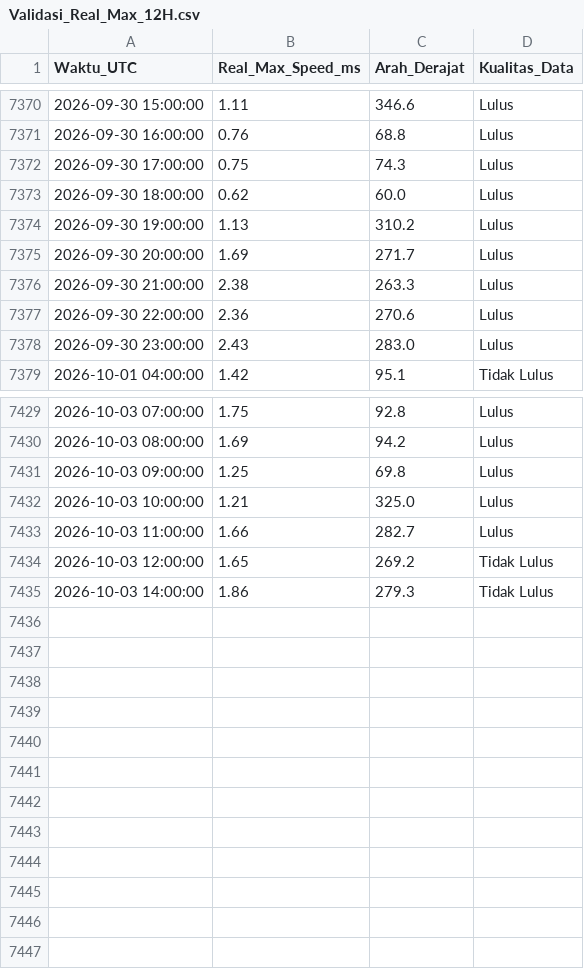
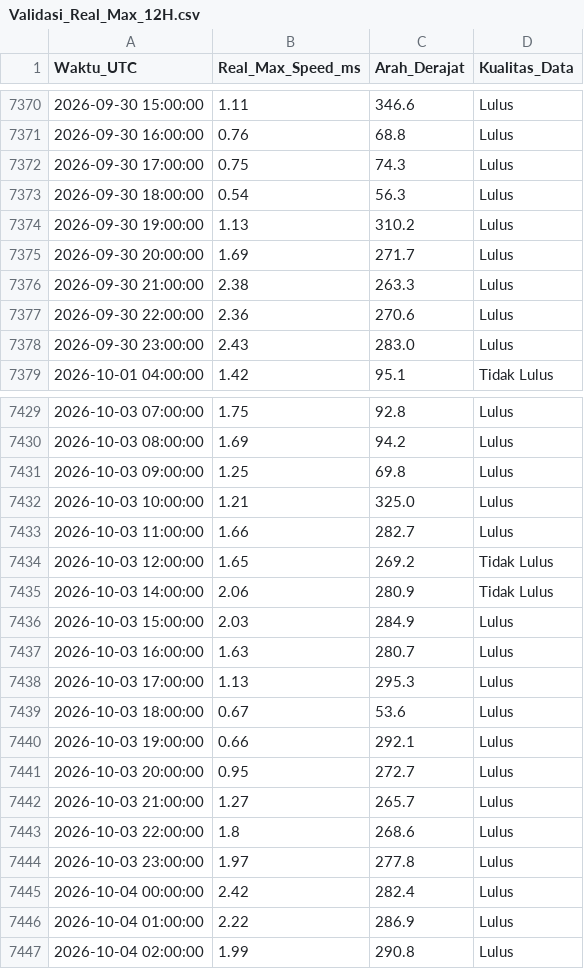
Before and after one commit to Umarhaidaralfaruq/MARLIN-Marine-Current-Intelligence-System, a CSV file: Hasil_Validasi/Validasi_Real_Max_12H.csv, drawn as a sheet; only a part is shown, gaps mark what is left out.

```diff
--- a/Hasil_Validasi/Validasi_Real_Max_12H.csv
+++ b/Hasil_Validasi/Validasi_Real_Max_12H.csv
@@ -7372,3 +7372,3 @@ Waktu_UTC,Real_Max_Speed_ms,Arah_Derajat,Kualitas_Data
 2026-09-30 17:00:00,0.75,74.3,Lulus
-2026-09-30 18:00:00,0.62,60.0,Lulus
+2026-09-30 18:00:00,0.54,56.3,Lulus
 2026-09-30 19:00:00,1.13,310.2,Lulus
@@ -7434,2 +7434,14 @@ Waktu_UTC,Real_Max_Speed_ms,Arah_Derajat,Kualitas_Data
 2026-10-03 12:00:00,1.65,269.2,Tidak Lulus
-2026-10-03 14:00:00,1.86,279.3,Tidak Lulus
+2026-10-03 14:00:00,2.06,280.9,Tidak Lulus
+2026-10-03 15:00:00,2.03,284.9,Lulus
+2026-10-03 16:00:00,1.63,280.7,Lulus
+2026-10-03 17:00:00,1.13,295.3,Lulus
+2026-10-03 18:00:00,0.67,53.6,Lulus
+2026-10-03 19:00:00,0.66,292.1,Lulus
+2026-10-03 20:00:00,0.95,272.7,Lulus
+2026-10-03 21:00:00,1.27,265.7,Lulus
+2026-10-03 22:00:00,1.8,268.6,Lulus
+2026-10-03 23:00:00,1.97,277.8,Lulus
+2026-10-04 00:00:00,2.42,282.4,Lulus
+2026-10-04 01:00:00,2.22,286.9,Lulus
+2026-10-04 02:00:00,1.99,290.8,Lulus
```
